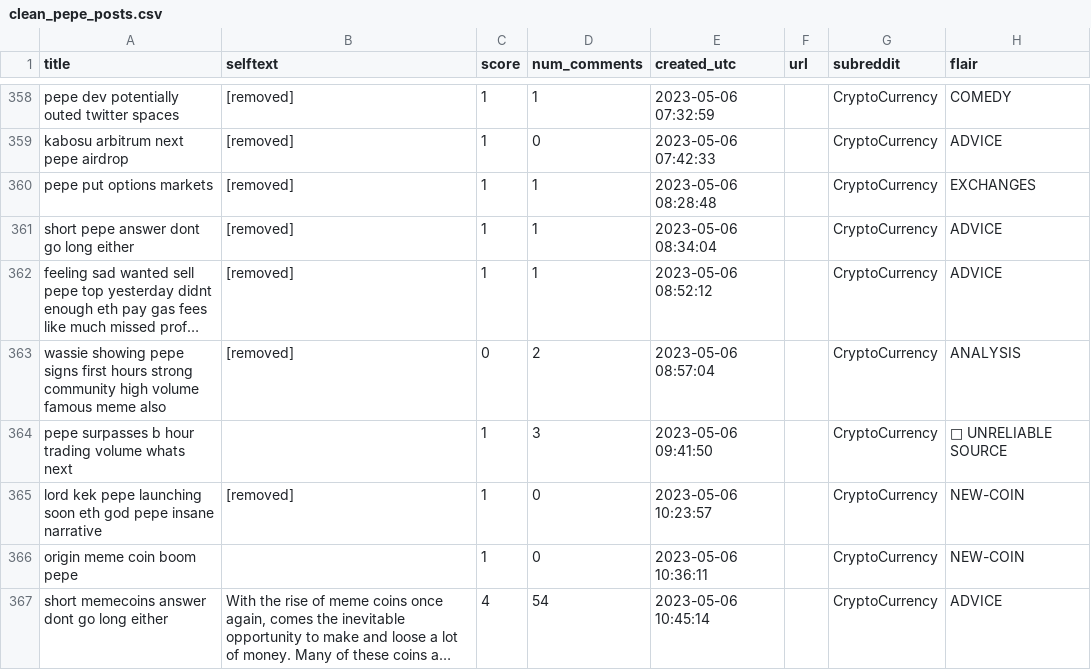
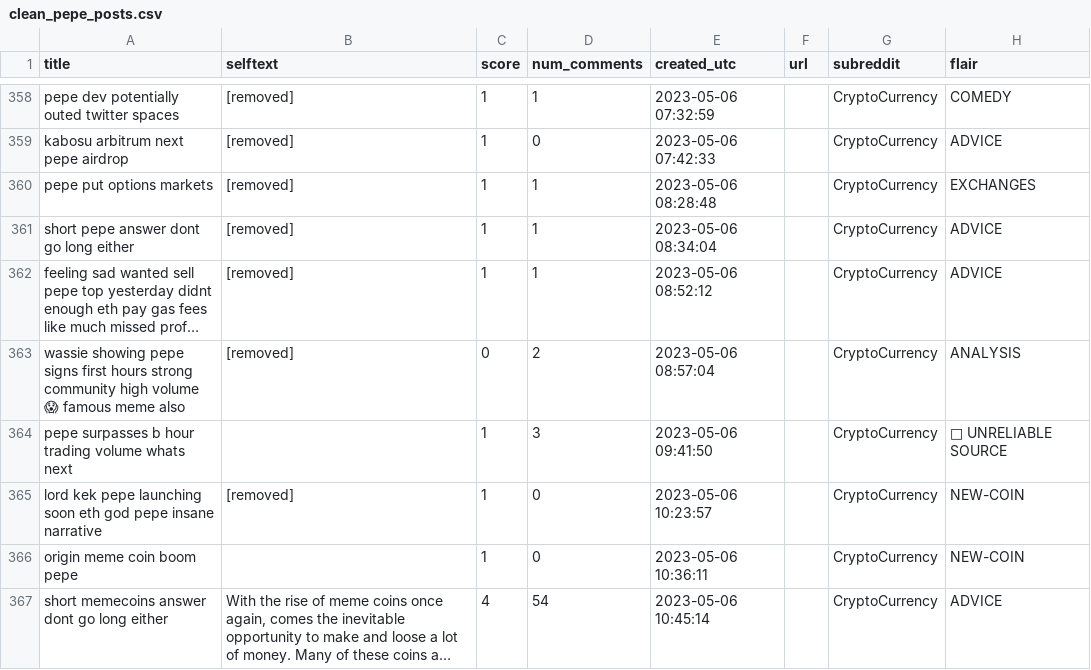
Before and after one commit to rikaahire/forecast-pumpdump, a CSV file: clean_pepe_posts.csv, drawn as a sheet; only a part is shown, gaps mark what is left out; long unchanged cells end in …; the diff covers the shown part only; the diff names each change by its address in the sheet, - before the commit and + after, or states it on an @@ line.

```diff
--- a/clean_pepe_posts.csv
+++ b/clean_pepe_posts.csv
-A363 (title): …high volume famous meme…
+A363 (title): …high volume 😱 famous meme…
```
Also changed, not shown: 40 edited cells elsewhere in this file, clean_shiba_posts.csv, 1 other file.
